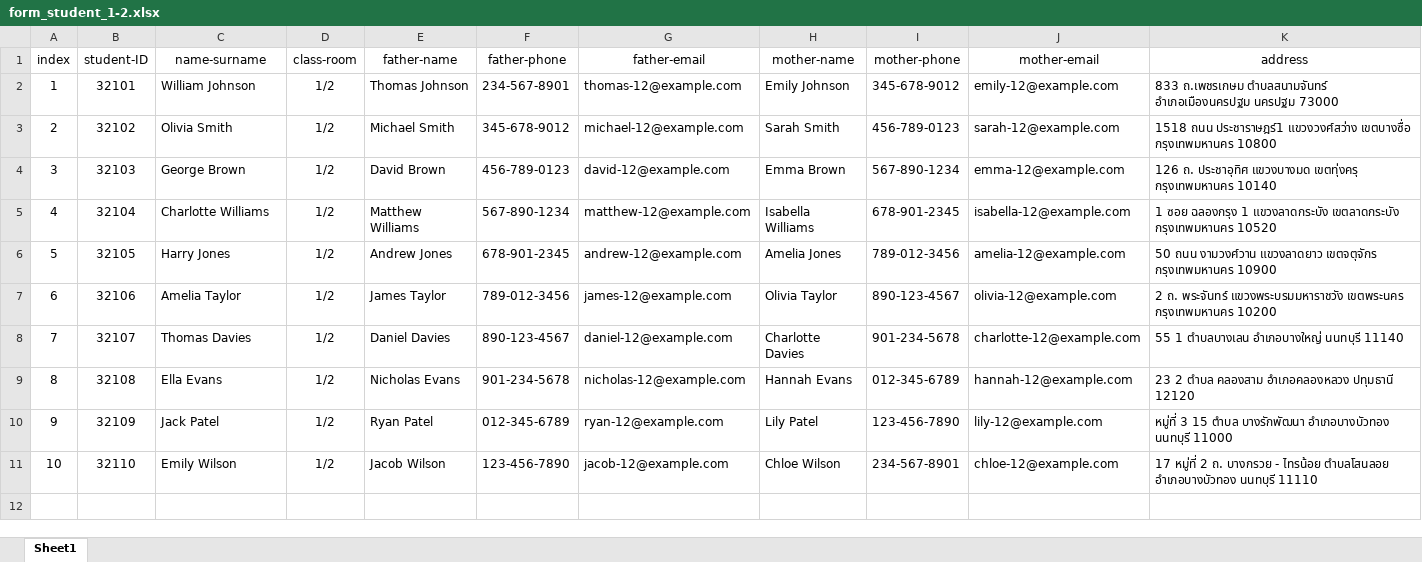
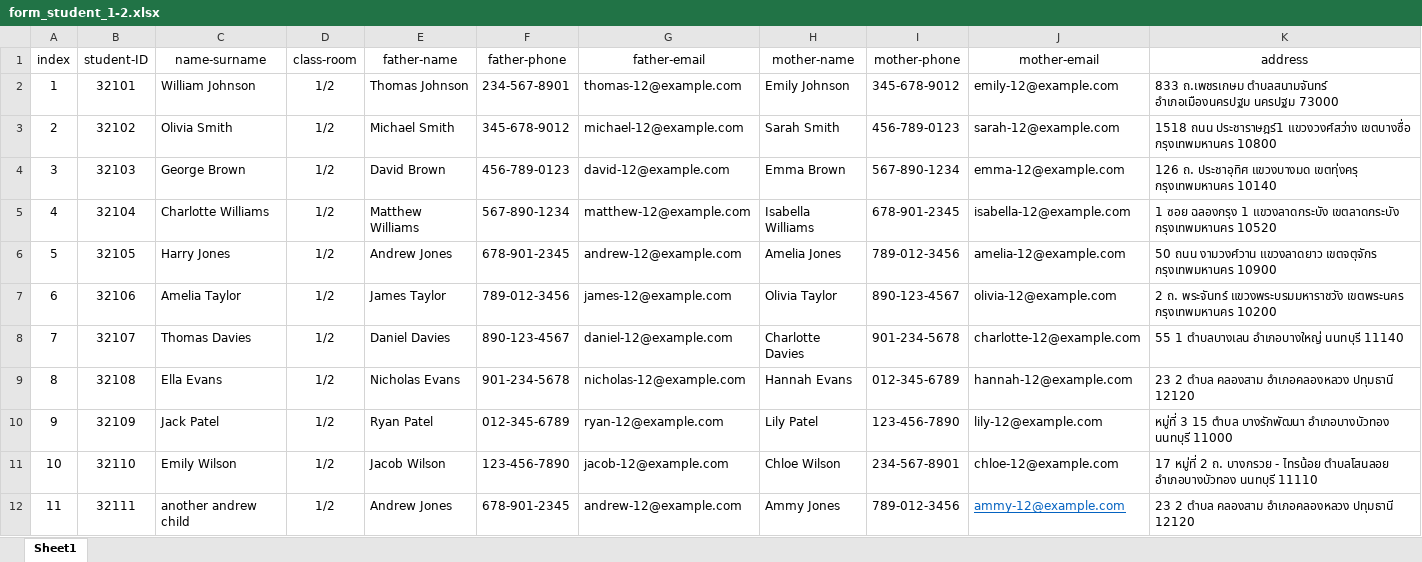
Before and after one commit to prwthub/project_childcare_mobileapp, an Excel workbook: school mockup data/KMUTNB/form_student_1-2.xlsx, sheet Sheet1, drawn as a sheet; values as stored, in another font and other column widths than the file's, no borders; the diff names each change by its address in the sheet, - before the commit and + after, or states it on an @@ line.

```diff
--- a/school mockup data/KMUTNB/form_student_1-2.xlsx (sheet Sheet1)
+++ b/school mockup data/KMUTNB/form_student_1-2.xlsx (sheet Sheet1)
+row 12: 11 | 32111 | another andrew child | 1/2 | Andrew Jones | 678-901-2345 | andrew-12@example.com | Ammy Jones | 789-012-3456 | ammy-12@example.com | 23 2 ตำบล คลองสาม อำเภอคลองหลวง ปทุมธานี 12120
```
Also changed, not shown: school mockup data/KMUTNB/form_car_1.xlsx, school mockup data/KMUTNB/form_car_2.xlsx, 3 other files.
